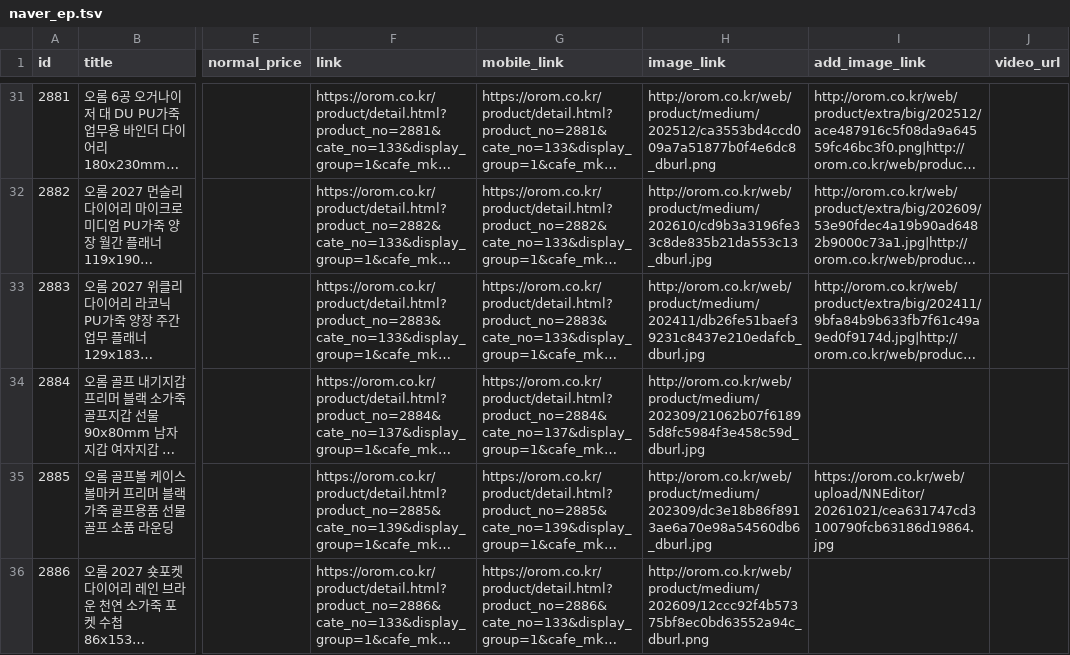
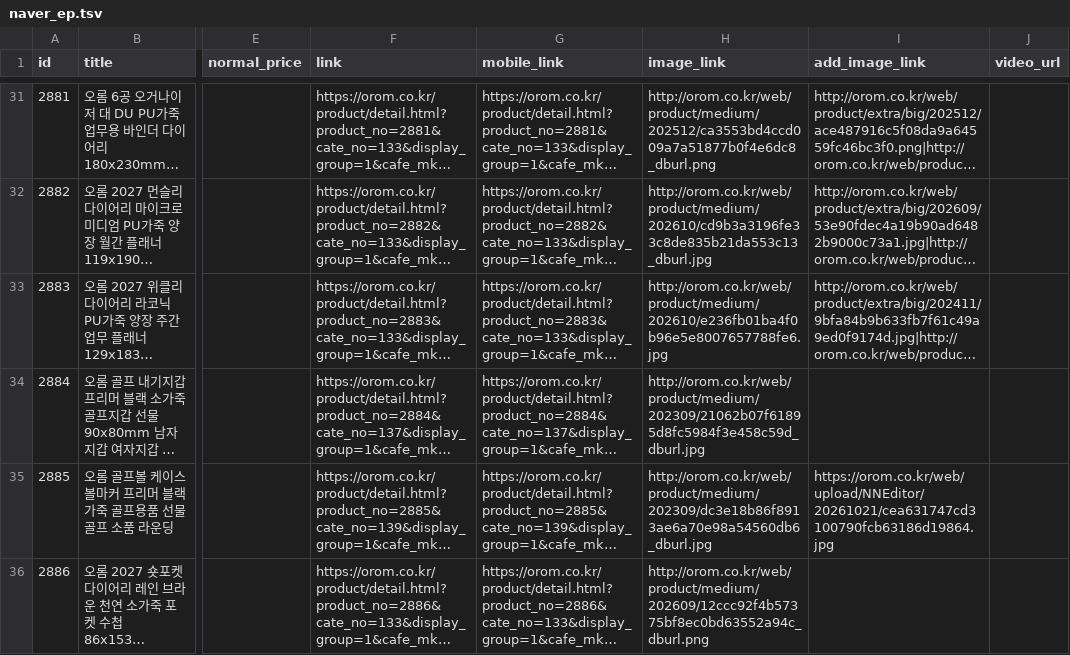
Before and after one commit to OROMadmin/orom-ep, a TSV file: docs/naver_ep.tsv, drawn as a sheet; only a part is shown, gaps mark what is left out; long unchanged cells end in …; the diff names each change by its address in the sheet, - before the commit and + after, or states it on an @@ line.

```diff
--- a/docs/naver_ep.tsv
+++ b/docs/naver_ep.tsv
-H33 (image_link): http://orom.co.kr/web/product/medium/202411/db26fe51baef39231c8437e210edafcb_dburl.jpg
+H33 (image_link): http://orom.co.kr/web/product/medium/202610/e236fb01ba4f0b96e5e8007657788fe6.jpg
```
Also changed, not shown: 2 other files.
